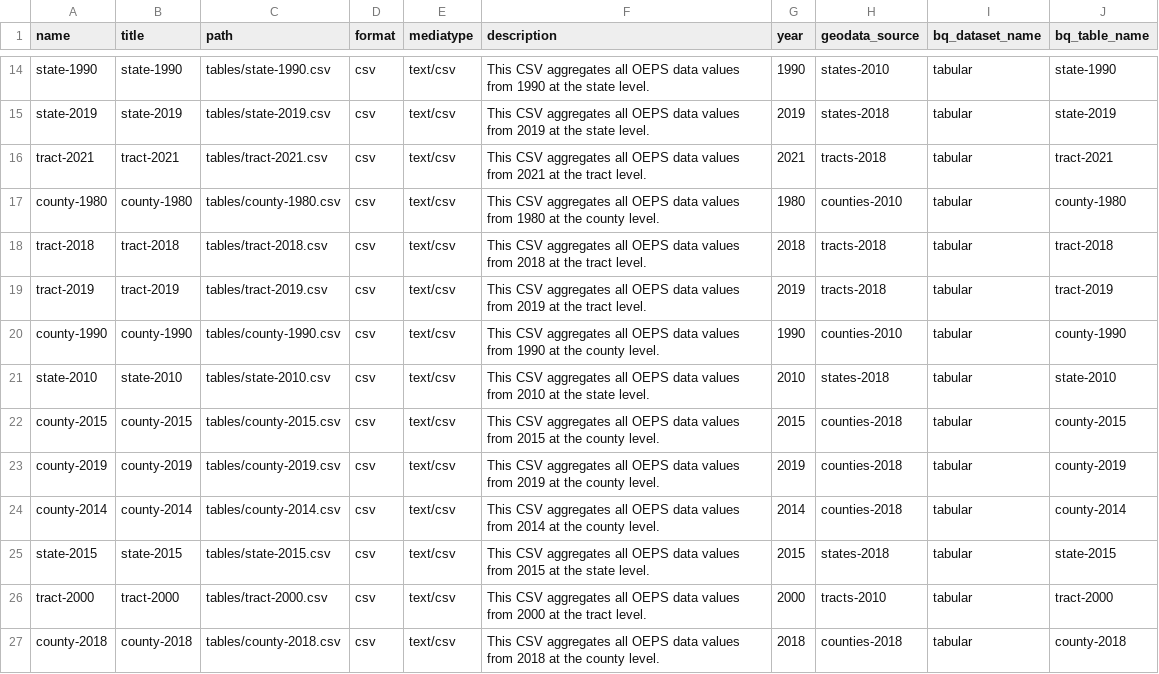
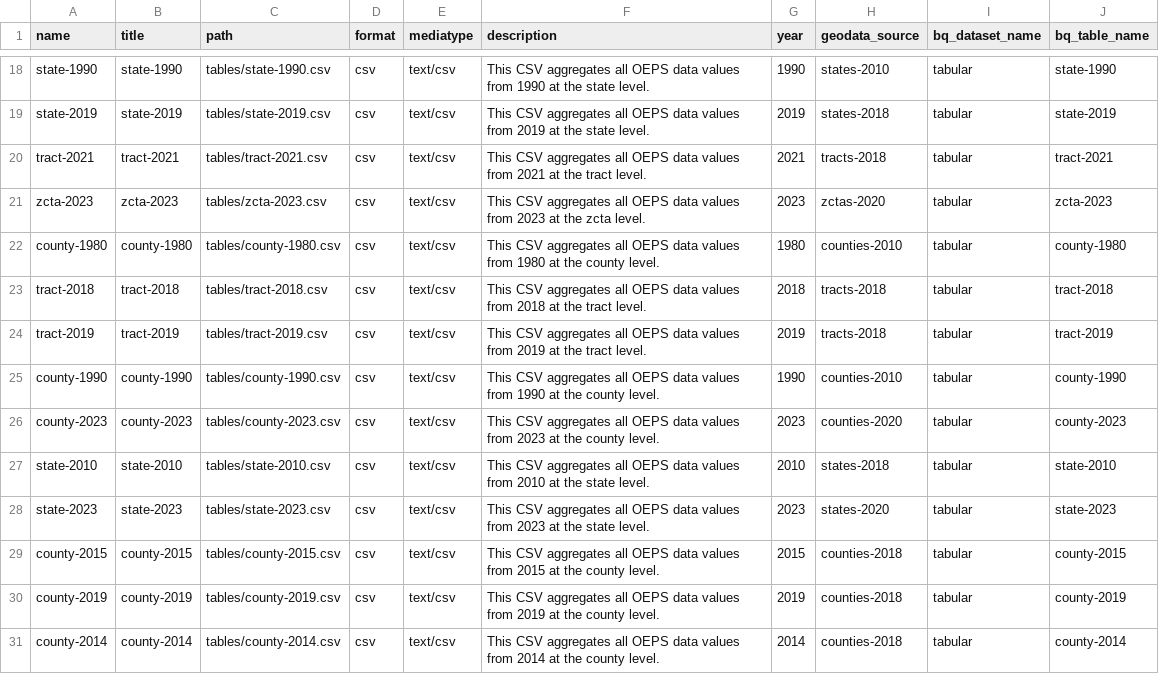
Before and after one commit to healthyregions/oeps, a CSV file: docs/reference/registry/table_sources.csv, drawn as a sheet; only a part is shown, gaps mark what is left out; the shorter side is filled out with more unchanged rows; the diff covers the shown part only; the diff names each change by its address in the sheet, - before the commit and + after, or states it on an @@ line.

```diff
--- a/docs/reference/registry/table_sources.csv
+++ b/docs/reference/registry/table_sources.csv
+row 21: zcta-2023 | zcta-2023 | tables/zcta-2023.csv | csv | text/csv | This CSV aggregates all OEPS data values from 2023 at the zcta level. | 2023 | zctas-2020 | tabular | zcta-2023
+row 26: county-2023 | county-2023 | tables/county-2023.csv | csv | text/csv | This CSV aggregates all OEPS data values from 2023 at the county level. | 2023 | counties-2020 | tabular | county-2023
+row 28: state-2023 | state-2023 | tables/state-2023.csv | csv | text/csv | This CSV aggregates all OEPS data values from 2023 at the state level. | 2023 | states-2020 | tabular | state-2023
```
Also changed, not shown: 8 added rows elsewhere in this file, docs/reference/registry/themes.csv, 2 other files.
